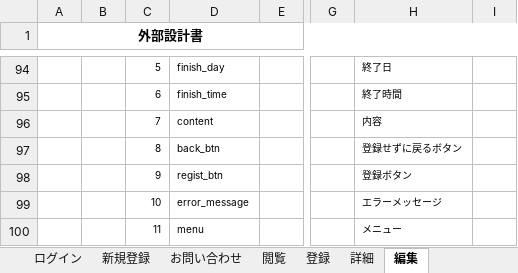
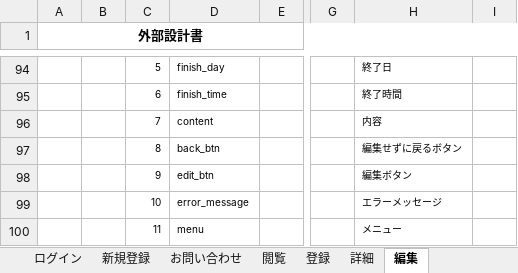
Before and after one commit to dojo2023/E-3, an Excel workbook: doc/2_外部設計/外部設計書_ふっクラフト.xlsx, sheet 編集, drawn as a sheet; only a part is shown, gaps mark what is left out; values as stored, in another font and other column widths than the file's, no borders; charts and pictures not drawn; the diff names each change by its address in the sheet, - before the commit and + after, or states it on an @@ line.

Commit message:
外部設計書_完成版③

```diff
--- a/doc/2_外部設計/外部設計書_ふっクラフト.xlsx (sheet 編集)
+++ b/doc/2_外部設計/外部設計書_ふっクラフト.xlsx (sheet 編集)
-H97: 登録せずに戻るボタン
+H97: 編集せずに戻るボタン
-D98: regist_btn
+D98: edit_btn
-H98: 登録ボタン
+H98: 編集ボタン
```
